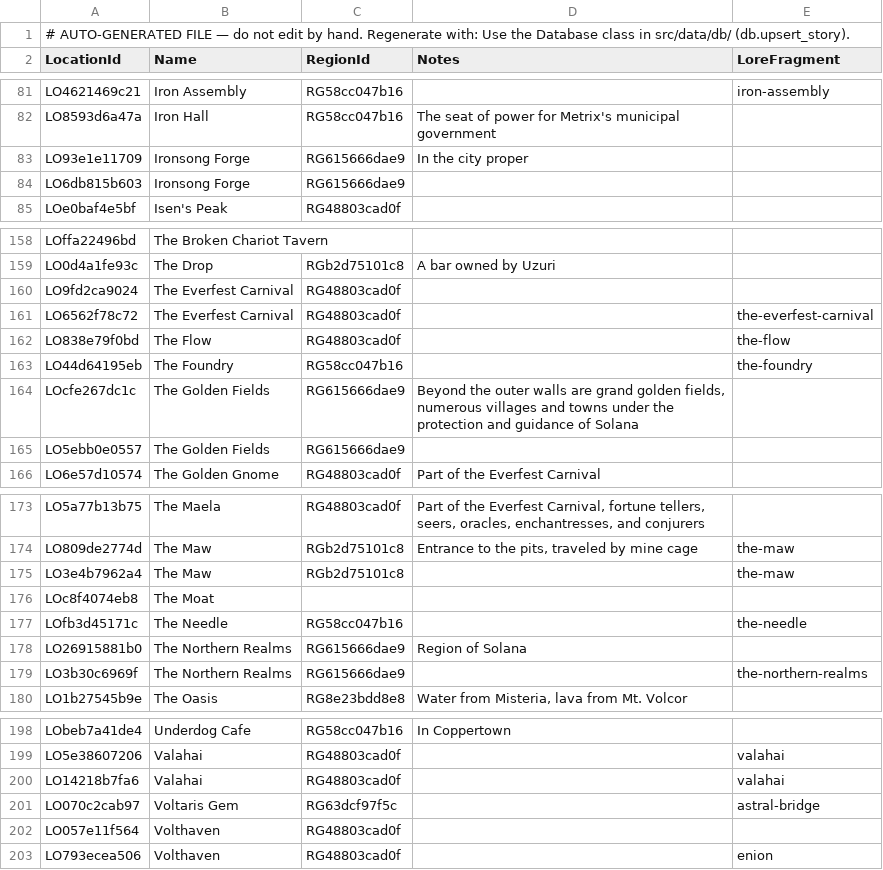
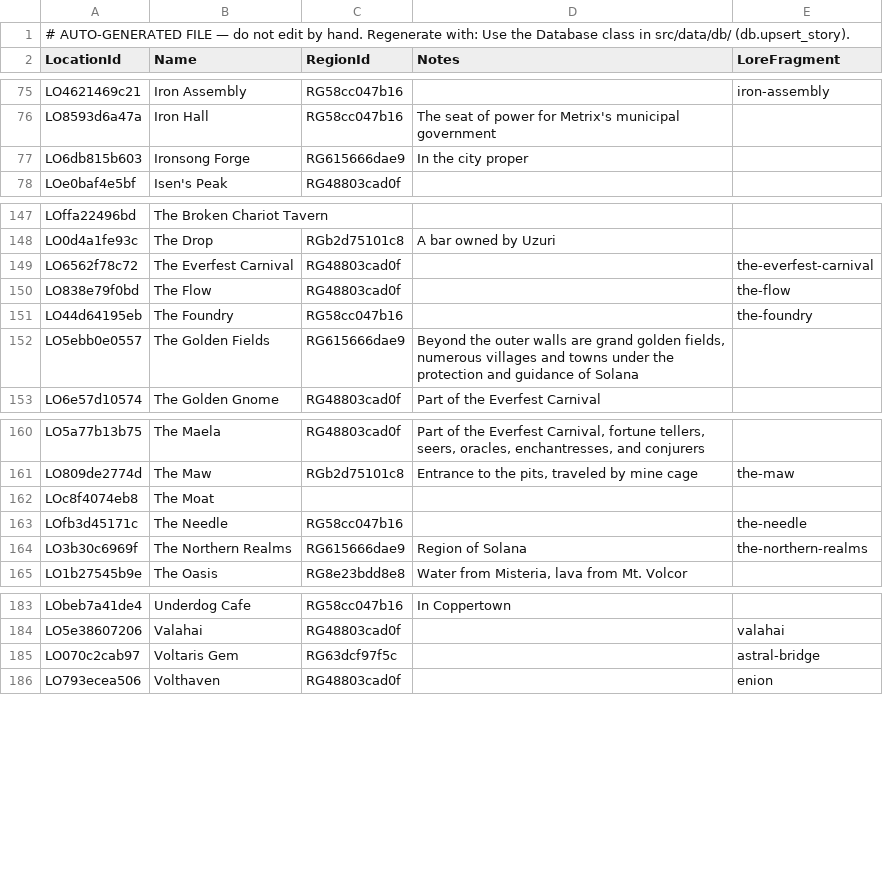
Before and after one commit to nathaneastwood/fablore, a CSV file: src/data/csv/locations.csv, drawn as a sheet; only a part is shown, gaps mark what is left out; the diff covers the shown part only.

```diff
--- a/src/data/csv/locations.csv
+++ b/src/data/csv/locations.csv
@@ -82,4 +76,3 @@ LO4621469c21|Iron Assembly|RG58cc047b16||iron-assembly
 LO8593d6a47a|Iron Hall|RG58cc047b16|The seat of power for Metrix's municipal government|
-LO93e1e11709|Ironsong Forge|RG615666dae9|In the city proper|
-LO6db815b603|Ironsong Forge|RG615666dae9||
+LO6db815b603|Ironsong Forge|RG615666dae9|In the city proper|
 LOe0baf4e5bf|Isen's Peak|RG48803cad0f||
@@ -159,3 +148,2 @@ LOffa22496bd|The Broken Chariot Tavern|||
 LO0d4a1fe93c|The Drop|RGb2d75101c8|A bar owned by Uzuri|
-LO9fd2ca9024|The Everfest Carnival|RG48803cad0f||
 LO6562f78c72|The Everfest Carnival|RG48803cad0f||the-everfest-carnival
@@ -163,4 +151,3 @@ LO838e79f0bd|The Flow|RG48803cad0f||the-flow
 LO44d64195eb|The Foundry|RG58cc047b16||the-foundry
-LOcfe267dc1c|The Golden Fields|RG615666dae9|Beyond the outer walls are grand golden fields, numerous villages and towns under the protection and guidance of Solana|
-LO5ebb0e0557|The Golden Fields|RG615666dae9||
+LO5ebb0e0557|The Golden Fields|RG615666dae9|Beyond the outer walls are grand golden fields, numerous villages and towns under the protection and guidance of Solana|
 LO6e57d10574|The Golden Gnome|RG48803cad0f|Part of the Everfest Carnival|
@@ -174,7 +161,5 @@ LO5a77b13b75|The Maela|RG48803cad0f|Part of the Everfest Carnival, fortune telle
 LO809de2774d|The Maw|RGb2d75101c8|Entrance to the pits, traveled by mine cage|the-maw
-LO3e4b7962a4|The Maw|RGb2d75101c8||the-maw
 LOc8f4074eb8|The Moat|||
 LOfb3d45171c|The Needle|RG58cc047b16||the-needle
-LO26915881b0|The Northern Realms|RG615666dae9|Region of Solana|
-LO3b30c6969f|The Northern Realms|RG615666dae9||the-northern-realms
+LO3b30c6969f|The Northern Realms|RG615666dae9|Region of Solana|the-northern-realms
 LO1b27545b9e|The Oasis|RG8e23bdd8e8|Water from Misteria, lava from Mt. Volcor|
@@ -199,5 +184,3 @@ LObeb7a41de4|Underdog Cafe|RG58cc047b16|In Coppertown|
 LO5e38607206|Valahai|RG48803cad0f||valahai
-LO14218b7fa6|Valahai|RG48803cad0f||valahai
 LO070c2cab97|Voltaris Gem|RG63dcf97f5c||astral-bridge
-LO057e11f564|Volthaven|RG48803cad0f||
 LO793ecea506|Volthaven|RG48803cad0f||enion
```
Also changed, not shown: 11 removed rows and 9 edited cells elsewhere in this file, src/data/csv/story-locations.csv.
